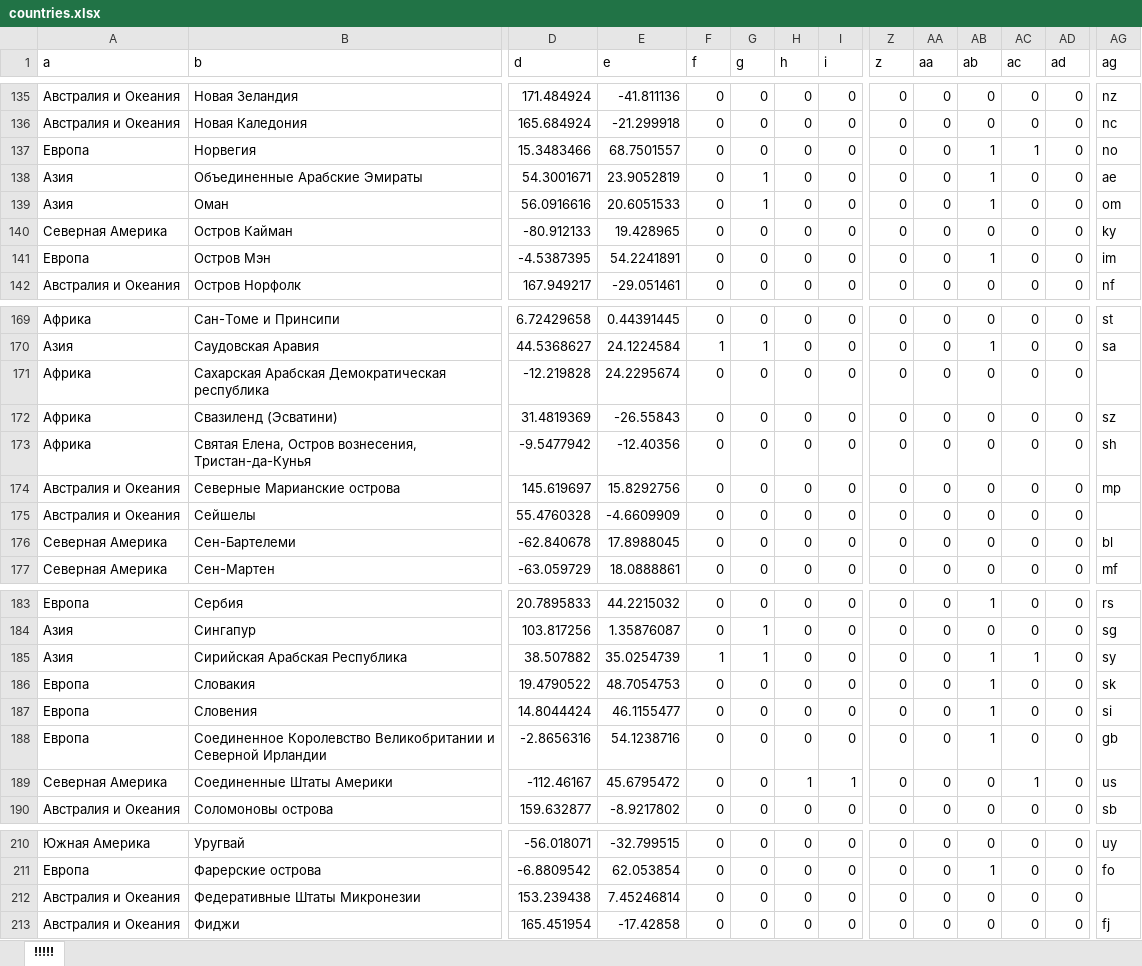
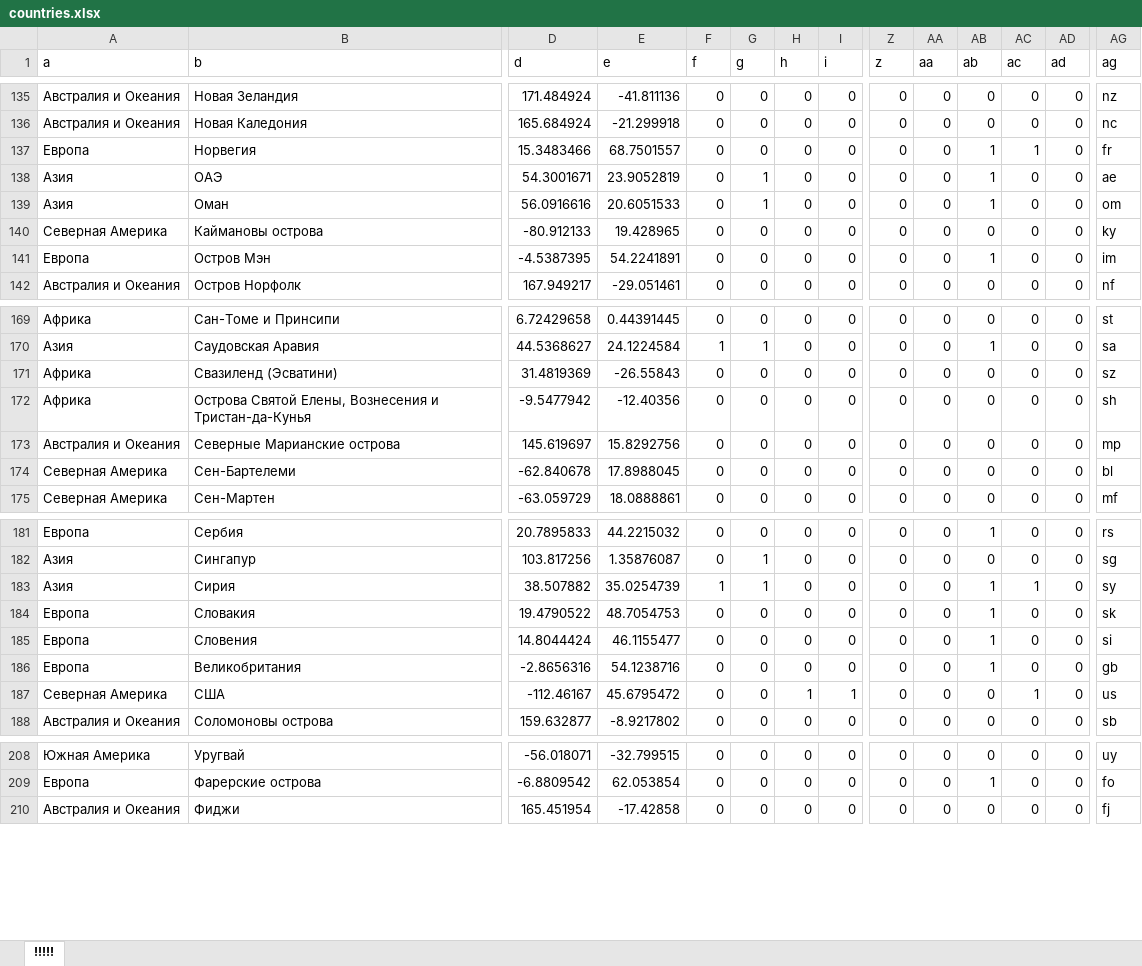
Before and after one commit to Fokz210/sat, an Excel workbook: countries.xlsx, sheet !!!!!, drawn as a sheet; only a part is shown, gaps mark what is left out; values as stored, in another font and other column widths than the file's, no borders; removed rows and columns are numbered as before the commit, all else as after; rows hold the shown columns only; the diff covers the shown part only; the diff names each change by its address in the sheet, - before the commit and + after, or states it on an @@ line.

```diff
--- a/countries.xlsx (sheet !!!!!)
+++ b/countries.xlsx (sheet !!!!!)
-AG137 (ag): no
+AG137 (ag): fr
-B138 (b): Объединенные Арабские Эмираты
+B138 (b): ОАЭ
-B140 (b): Остров Кайман
+B140 (b): Каймановы острова
-row 171: Африка | Сахарская Арабская Демократическая республика | -12.219828 | 24.2295674 | 0 | 0 | 0 | 0 | 0 | 0 | 0 | 0 | 0
-B172 (b): Святая Елена, Остров вознесения, Тристан-да-Кунья
+B172 (b): Острова Святой Елены, Вознесения и Тристан-да-Кунья
-row 175: Австралия и Океания | Сейшелы | 55.4760328 | -4.6609909 | 0 | 0 | 0 | 0 | 0 | 0 | 0 | 0 | 0
-B183 (b): Сирийская Арабская Республика
+B183 (b): Сирия
-B186 (b): Соединенное Королевство Великобритании и Северной Ирландии
+B186 (b): Великобритания
-B187 (b): Соединенные Штаты Америки
+B187 (b): США
-row 212: Австралия и Океания | Федеративные Штаты Микронезии | 153.239438 | 7.45246814 | 0 | 0 | 0 | 0 | 0 | 0 | 0 | 0 | 0
```
Also changed, not shown: 13 edited cells elsewhere in this sheet, points.xlsx, 21 other files.
